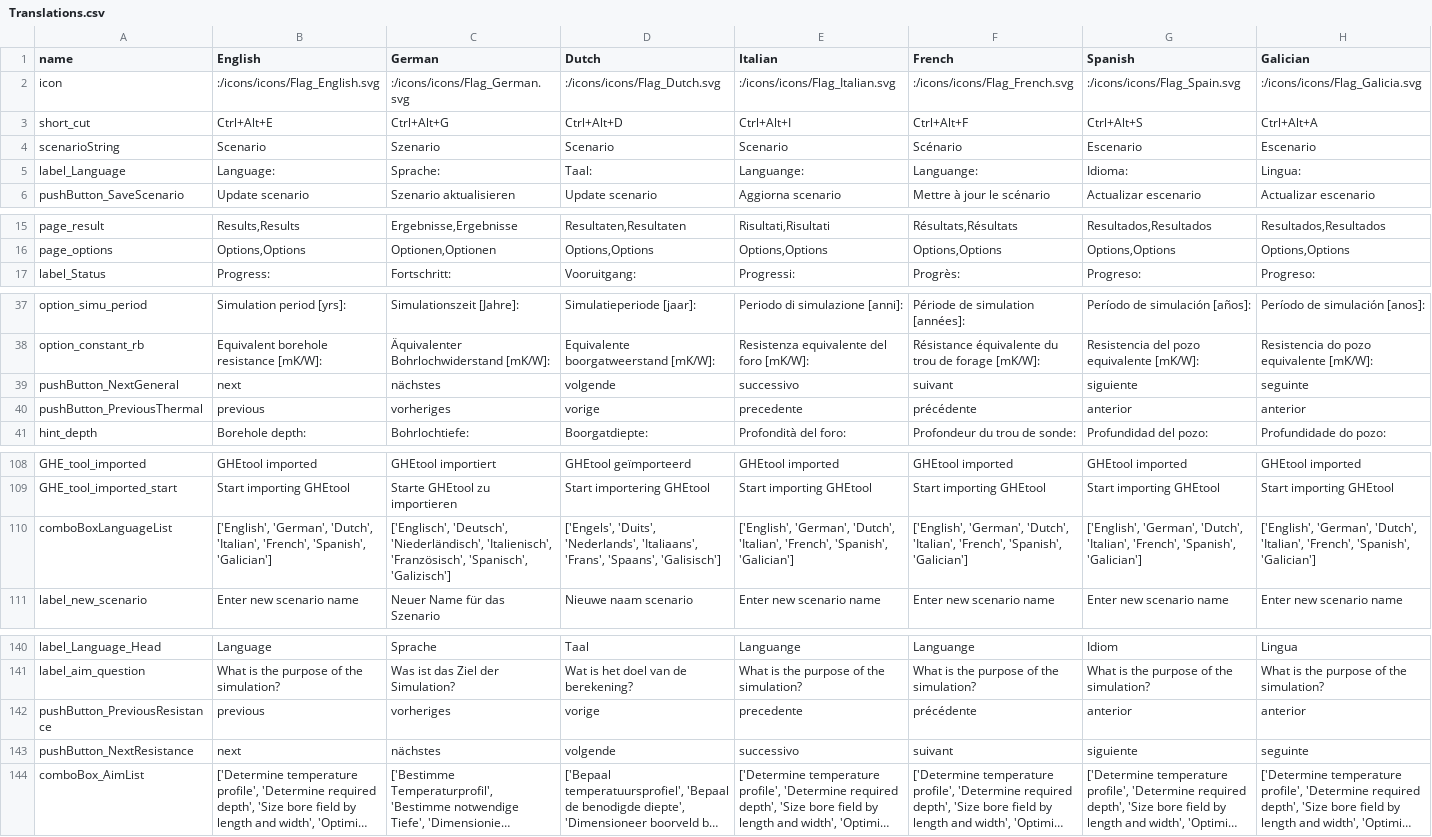
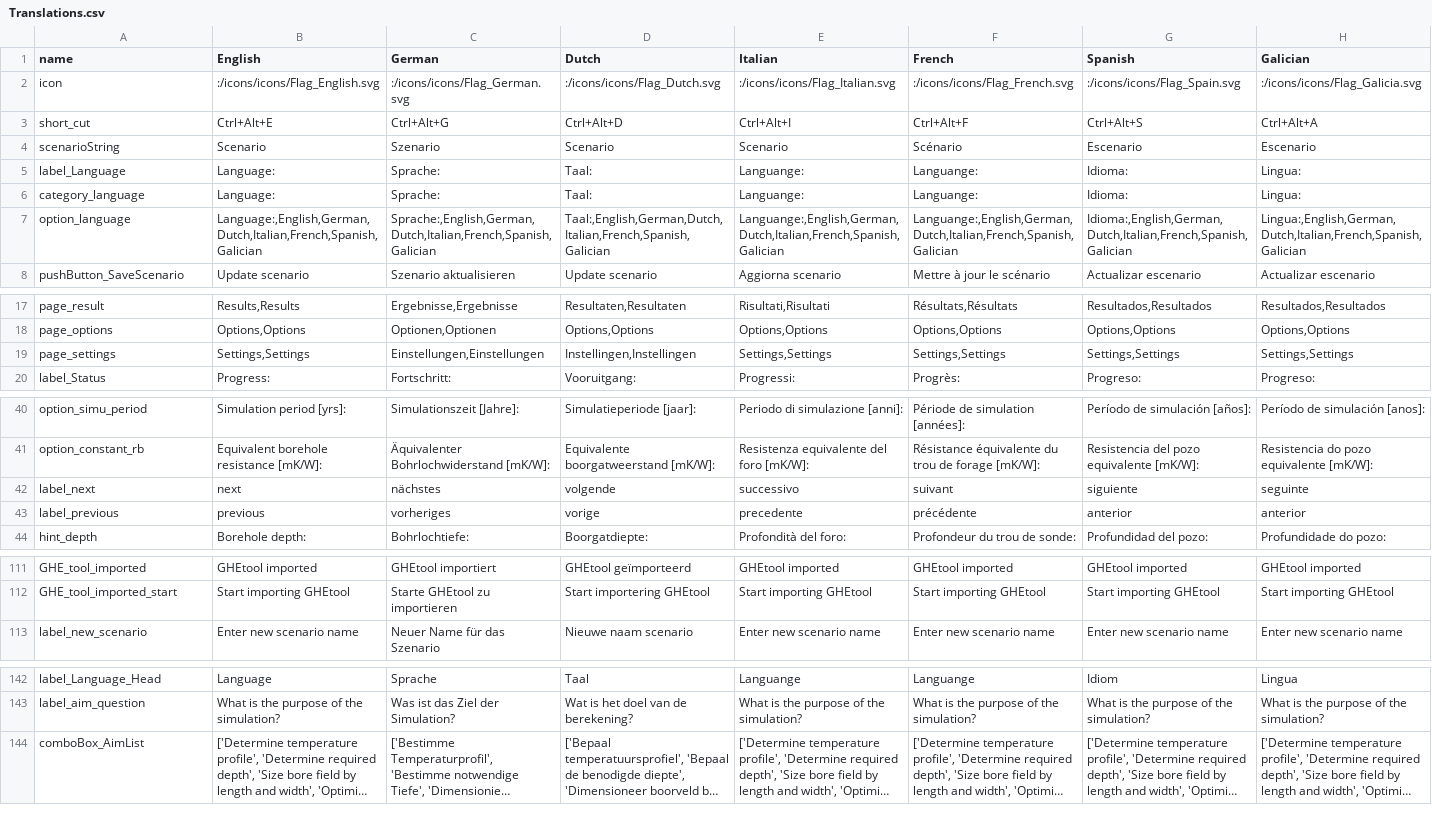
Before and after one commit to wouterpeere/GHEtool, a CSV file: GHEtool/gui/Translations.csv, drawn as a sheet; only a part is shown, gaps mark what is left out; long unchanged cells end in …; removed rows and columns are numbered as before the commit, all else as after; the diff names each change by its address in the sheet, - before the commit and + after, or states it on an @@ line.

```diff
--- a/GHEtool/gui/Translations.csv
+++ b/GHEtool/gui/Translations.csv
+row 6: category_language | Language: | Sprache: | Taal: | Languange: | Languange: | Idioma: | Lingua:
+row 7: option_language | Language:,English,German,Dutch,Italian,French,Spanish,Galician | Sprache:,English,German,Dutch,Italian,French,Spanish,Galician | Taal:,English,German,Dutch,Italian,French,Spanish,Galician | Languange:,English,German,Dutch,Italian,French,Spanish,Galician | Languange:,English,German,Dutch,Italian,French,Spanish,Galician | Idioma:,English,German,Dutch,Italian,French,Spanish,Galician | Lingua:,English,German,Dutch,Italian,French,Spanish,Galician
+row 19: page_settings | Settings,Settings | Einstellungen,Einstellungen | Instellingen,Instellingen | Settings,Settings | Settings,Settings | Settings,Settings | Settings,Settings
-A42 (name): pushButton_NextGeneral
+A42 (name): label_next
-A43 (name): pushButton_PreviousThermal
+A43 (name): label_previous
-row 110: comboBoxLanguageList | ['English', 'German', 'Dutch', 'Italian', 'French', 'Spanish', 'Galician'] | ['Englisch', 'Deutsch', 'Niederländisch', 'Italienisch', 'Französisch', 'Spanisch', 'Galizisch'] | ['Engels', 'Duits', 'Nederlands', 'Italiaans', 'Frans', 'Spaans', 'Galisisch'] | ['English', 'German', 'Dutch', 'Italian', 'French', 'Spanish', 'Galician'] | ['English', 'German', 'Dutch', 'Italian', 'French', 'Spanish', 'Galician'] | ['English', 'German', 'Dutch', 'Italian', 'French', 'Spanish', 'Galician'] | ['English', 'German', 'Dutch', 'Italian', 'French', 'Spanish', 'Galician']
-row 142: pushButton_PreviousResistance | previous | vorheriges | vorige | precedente | précédente | anterior | anterior
-row 143: pushButton_NextResistance | next | nächstes | volgende | successivo | suivant | siguiente | seguinte
```
Also changed, not shown: 9 other files.
